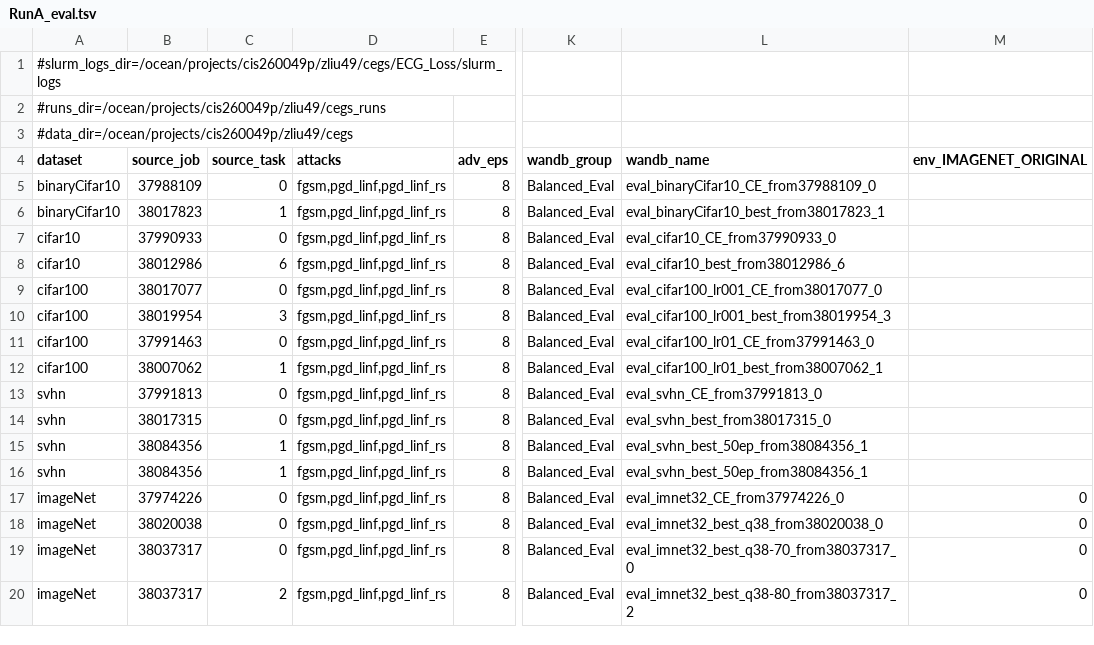
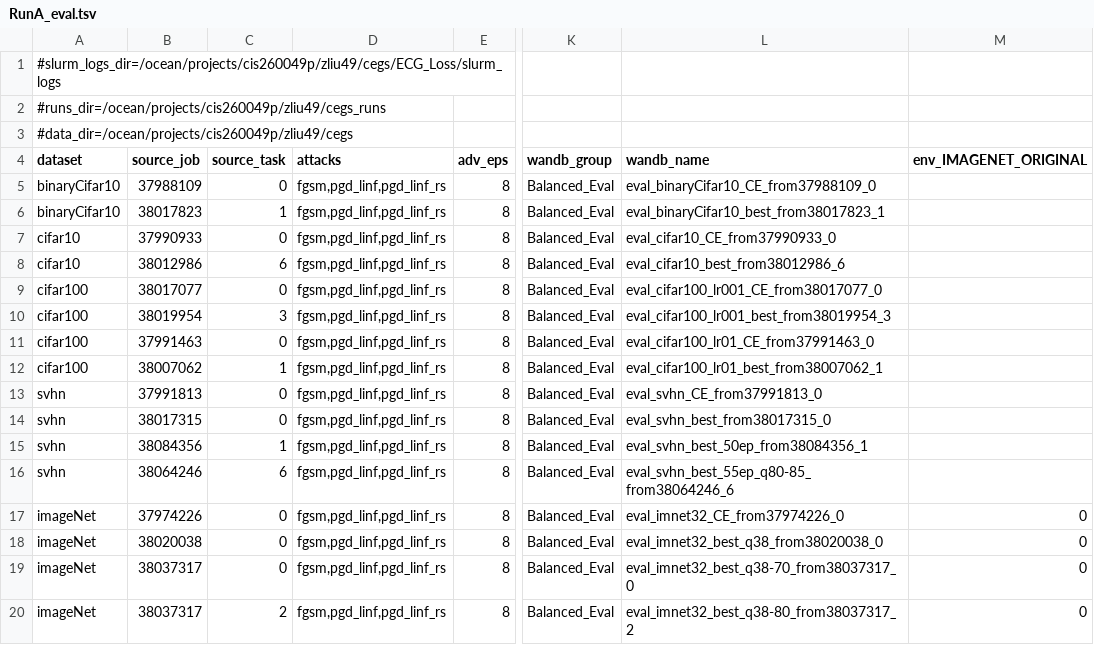
Before and after one commit to zhelianl-zl/ECG_Loss, a TSV file: sweeps/RunA_eval.tsv, drawn as a sheet; only a part is shown, gaps mark what is left out; the diff names each change by its address in the sheet, - before the commit and + after, or states it on an @@ line.

```diff
--- a/sweeps/RunA_eval.tsv
+++ b/sweeps/RunA_eval.tsv
-B16 (source_job): 38084356
+B16 (source_job): 38064246
-C16 (source_task): 1
+C16 (source_task): 6
-L16 (wandb_name): eval_svhn_best_50ep_from38084356_1
+L16 (wandb_name): eval_svhn_best_55ep_q80-85_from38064246_6
```
Also changed, not shown: sweeps/RunB_eval.tsv.
